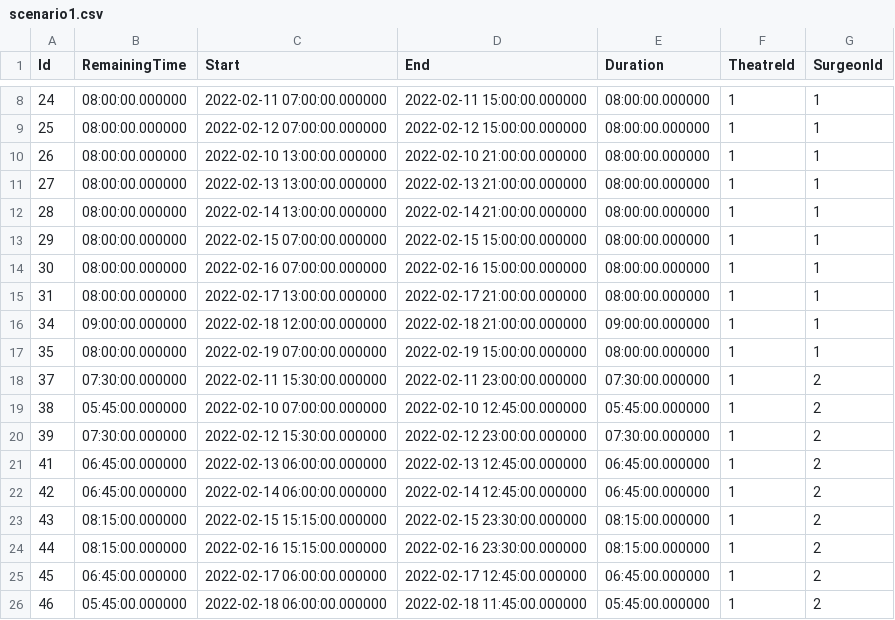
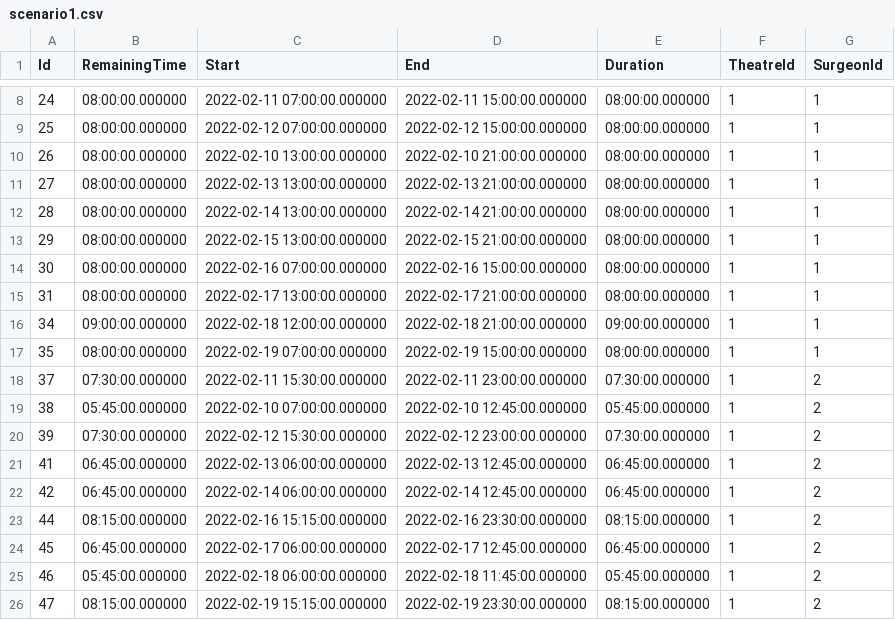
Before and after one commit to rajivaPavan/IntelliSurgery, a CSV file: IntelliSurgery/Scenarios/WorkingBlocks/scenario1.csv, drawn as a sheet; only a part is shown, gaps mark what is left out; the shorter side is filled out with more unchanged rows.

```diff
--- a/IntelliSurgery/Scenarios/WorkingBlocks/scenario1.csv
+++ b/IntelliSurgery/Scenarios/WorkingBlocks/scenario1.csv
@@ -12,3 +12,3 @@ Id,RemainingTime,Start,End,Duration,TheatreId,SurgeonId
 28,08:00:00.000000,"2022-02-14 13:00:00.000000","2022-02-14 21:00:00.000000",08:00:00.000000,1,1
-29,08:00:00.000000,"2022-02-15 07:00:00.000000","2022-02-15 15:00:00.000000",08:00:00.000000,1,1
+29,08:00:00.000000,"2022-02-15 13:00:00.000000","2022-02-15 21:00:00.000000",08:00:00.000000,1,1
 30,08:00:00.000000,"2022-02-16 07:00:00.000000","2022-02-16 15:00:00.000000",08:00:00.000000,1,1
@@ -22,3 +22,2 @@ Id,RemainingTime,Start,End,Duration,TheatreId,SurgeonId
 42,06:45:00.000000,"2022-02-14 06:00:00.000000","2022-02-14 12:45:00.000000",06:45:00.000000,1,2
-43,08:15:00.000000,"2022-02-15 15:15:00.000000","2022-02-15 23:30:00.000000",08:15:00.000000,1,2
 44,08:15:00.000000,"2022-02-16 15:15:00.000000","2022-02-16 23:30:00.000000",08:15:00.000000,1,2
```
Also changed, not shown: IntelliSurgery/Scenarios/WorkingBlocks/scenario2.csv, 6 other files.
